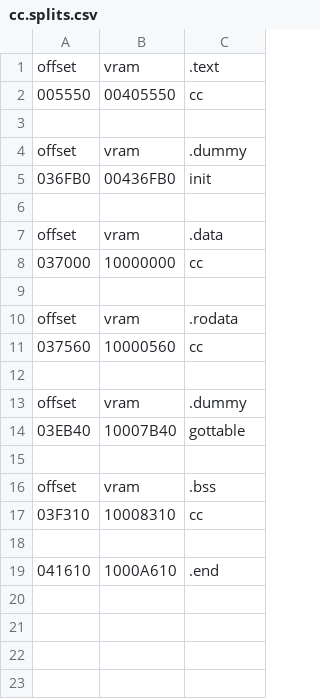
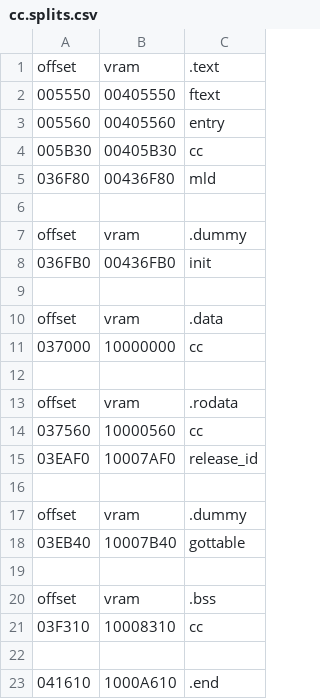
Before and after one commit to decompals/ido-matching-decomp, a CSV file: symbols/5.3/cc.splits.csv, drawn as a sheet.

Commit message:
add splits for 5.3 cc

```diff
--- a/symbols/5.3/cc.splits.csv
+++ b/symbols/5.3/cc.splits.csv
@@ -1,3 +1,6 @@
 offset,vram,.text
-005550,00405550,cc
+005550,00405550,ftext
+005560,00405560,entry
+005B30,00405B30,cc
+036F80,00436F80,mld
 
@@ -11,2 +14,3 @@ offset,vram,.rodata
 037560,10000560,cc
+03EAF0,10007AF0,release_id
 
```
Also changed, not shown: 2 other files.
